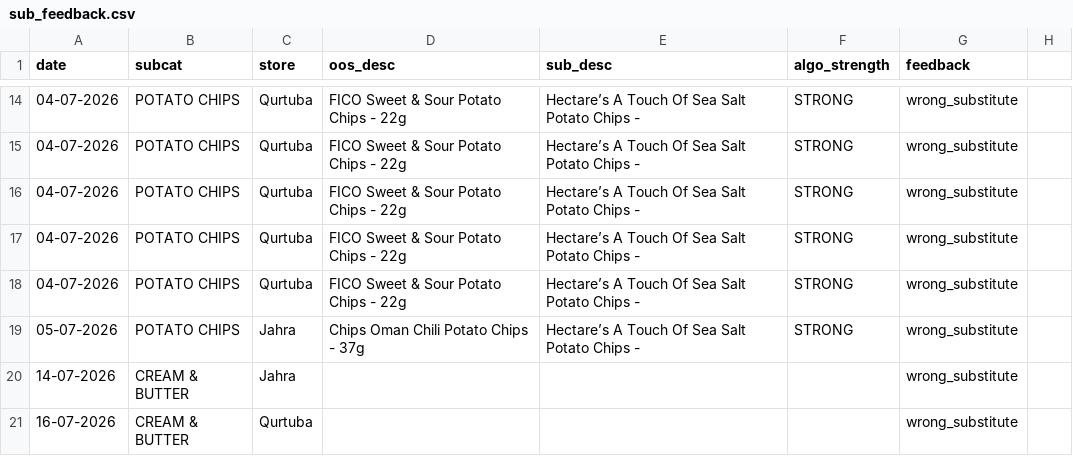
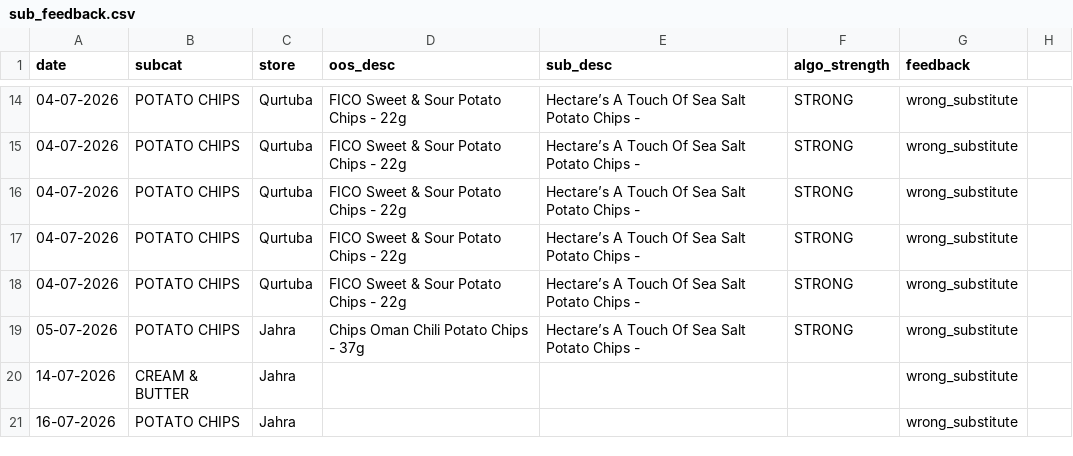
Before and after one commit to asalamah-oss/fiz-briefing, a CSV file: data/sub_feedback.csv, drawn as a sheet; only a part is shown, gaps mark what is left out.

Commit message:
auto: update data/sub_feedback.csv

```diff
--- a/data/sub_feedback.csv
+++ b/data/sub_feedback.csv
@@ -20,2 +20,2 @@ date,subcat,store,oos_desc,sub_desc,algo_strength,feedback
 14-07-2026,CREAM & BUTTER,Jahra,,,,wrong_substitute
-16-07-2026,CREAM & BUTTER,Qurtuba,,,,wrong_substitute
+16-07-2026,POTATO CHIPS,Jahra,,,,wrong_substitute
```
